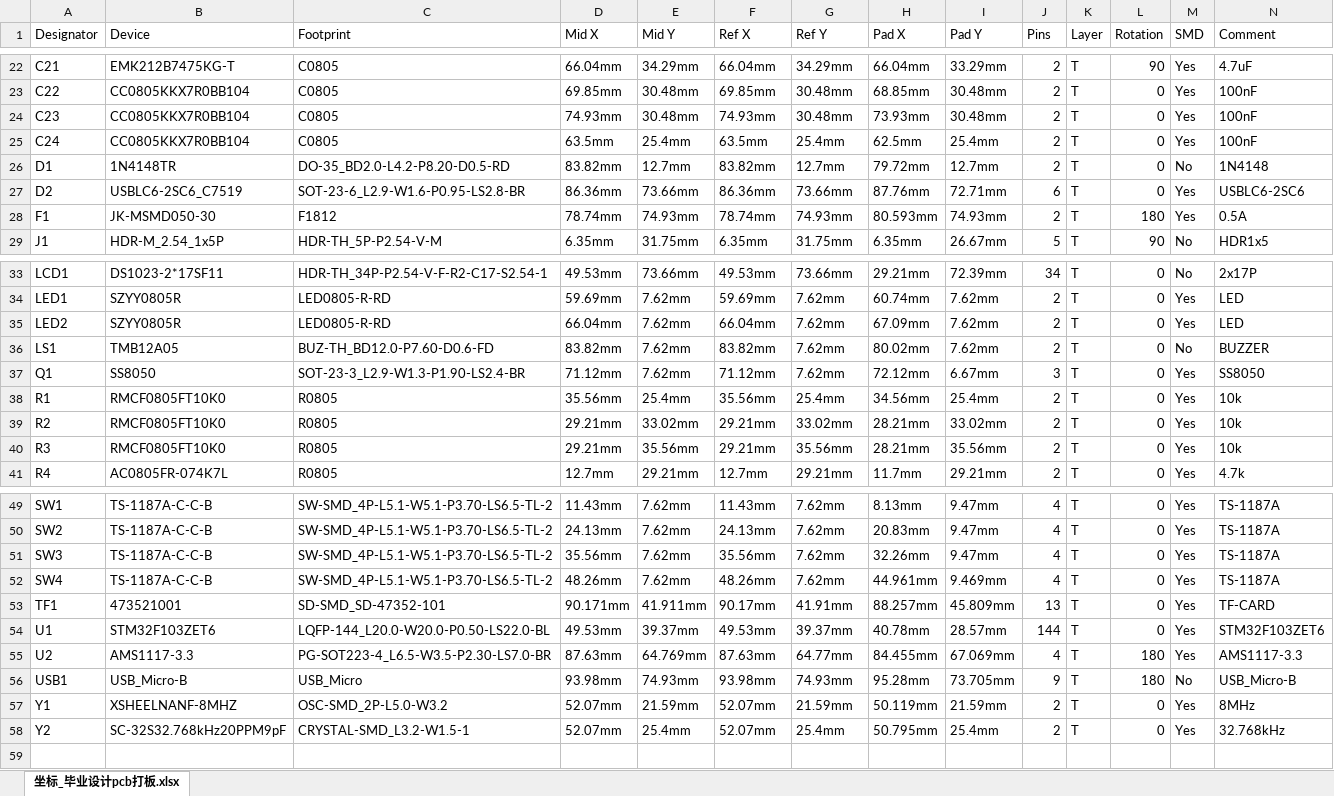
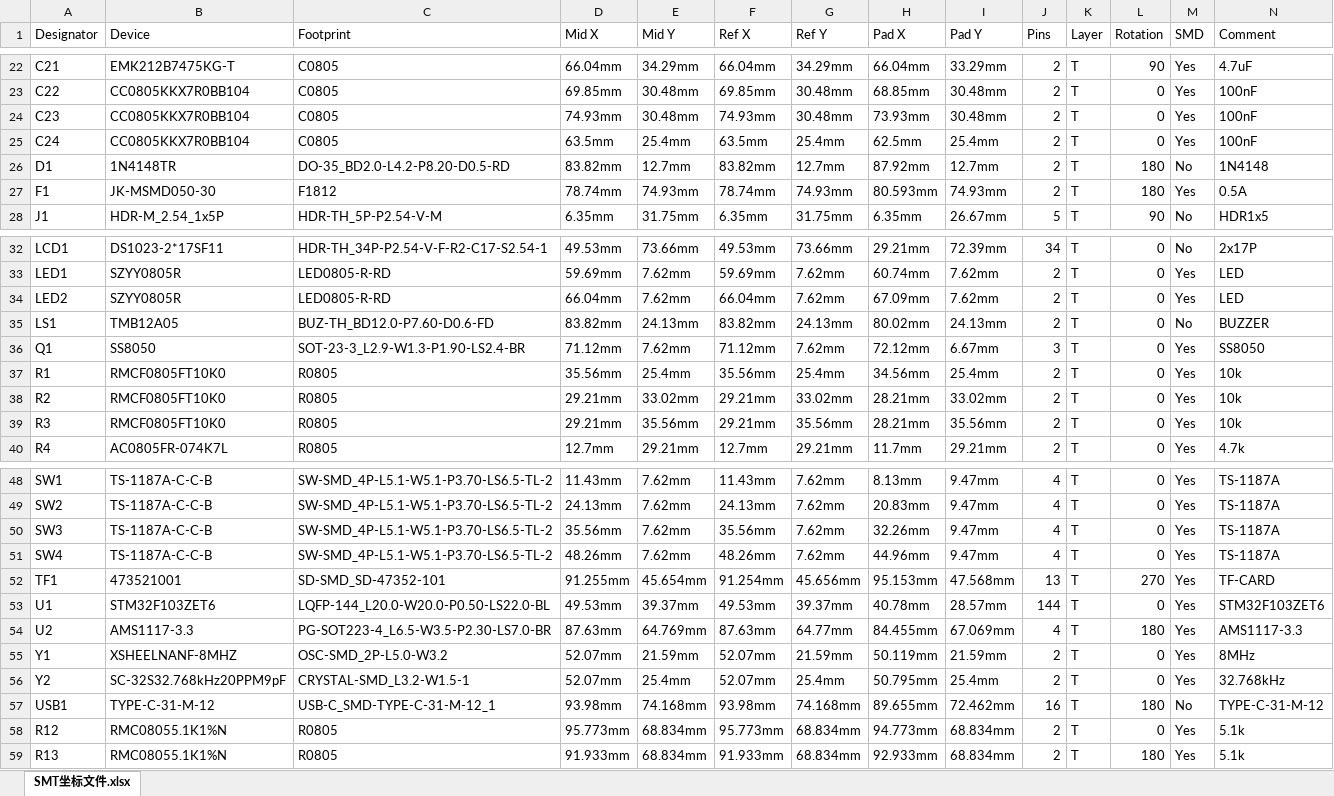
Before and after one commit to hah877298-a11y/handheld-thermal-imager, an Excel workbook: 02_原理图与PCB/SMT坐标文件.xlsx, sheet SMT坐标文件.xlsx, drawn as a sheet; only a part is shown, gaps mark what is left out; values as stored, in another font and other column widths than the file's, no borders; removed rows and columns are numbered as before the commit, all else as after; rows hold the shown columns only; the diff names each change by its address in the sheet, - before the commit and + after, or states it on an @@ line.

```diff
--- a/02_原理图与PCB/SMT坐标文件.xlsx (sheet SMT坐标文件.xlsx)
+++ b/02_原理图与PCB/SMT坐标文件.xlsx (sheet SMT坐标文件.xlsx)
-sheet tab: 坐标_毕业设计pcb打板.xlsx
+sheet tab: SMT坐标文件.xlsx
-H26 (Pad X): 79.72mm
+H26 (Pad X): 87.92mm
-L26 (Rotation): 0
+L26 (Rotation): 180
-row 27: D2 | USBLC6-2SC6_C7519 | SOT-23-6_L2.9-W1.6-P0.95-LS2.8-BR | 86.36mm | 73.66mm | 86.36mm | 73.66mm | 87.76mm | 72.71mm | 6 | T | 0 | Yes | USBLC6-2SC6
-E35 (Mid Y): 7.62mm
+E35 (Mid Y): 24.13mm
-G35 (Ref Y): 7.62mm
+G35 (Ref Y): 24.13mm
-I35 (Pad Y): 7.62mm
+I35 (Pad Y): 24.13mm
-H51 (Pad X): 44.961mm
+H51 (Pad X): 44.96mm
-I51 (Pad Y): 9.469mm
+I51 (Pad Y): 9.47mm
-D52 (Mid X): 90.171mm
+D52 (Mid X): 91.255mm
-E52 (Mid Y): 41.911mm
+E52 (Mid Y): 45.654mm
-F52 (Ref X): 90.17mm
+F52 (Ref X): 91.254mm
-G52 (Ref Y): 41.91mm
+G52 (Ref Y): 45.656mm
-H52 (Pad X): 88.257mm
+H52 (Pad X): 95.153mm
-I52 (Pad Y): 45.809mm
+I52 (Pad Y): 47.568mm
-L52 (Rotation): 0
+L52 (Rotation): 270
-row 56: USB1 | USB_Micro-B | USB_Micro | 93.98mm | 74.93mm | 93.98mm | 74.93mm | 95.28mm | 73.705mm | 9 | T | 180 | No | USB_Micro-B
+row 57: USB1 | TYPE-C-31-M-12 | USB-C_SMD-TYPE-C-31-M-12_1 | 93.98mm | 74.168mm | 93.98mm | 74.168mm | 89.655mm | 72.462mm | 16 | T | 180 | No | TYPE-C-31-M-12
+row 58: R12 | RMC08055.1K1%N | R0805 | 95.773mm | 68.834mm | 95.773mm | 68.834mm | 94.773mm | 68.834mm | 2 | T | 0 | Yes | 5.1k
+row 59: R13 | RMC08055.1K1%N | R0805 | 91.933mm | 68.834mm | 91.933mm | 68.834mm | 92.933mm | 68.834mm | 2 | T | 180 | Yes | 5.1k
```
Also changed, not shown: 02_原理图与PCB/BOM物料清单.xlsx, 02_原理图与PCB/手焊物料清单.xlsx, 16 other files.
